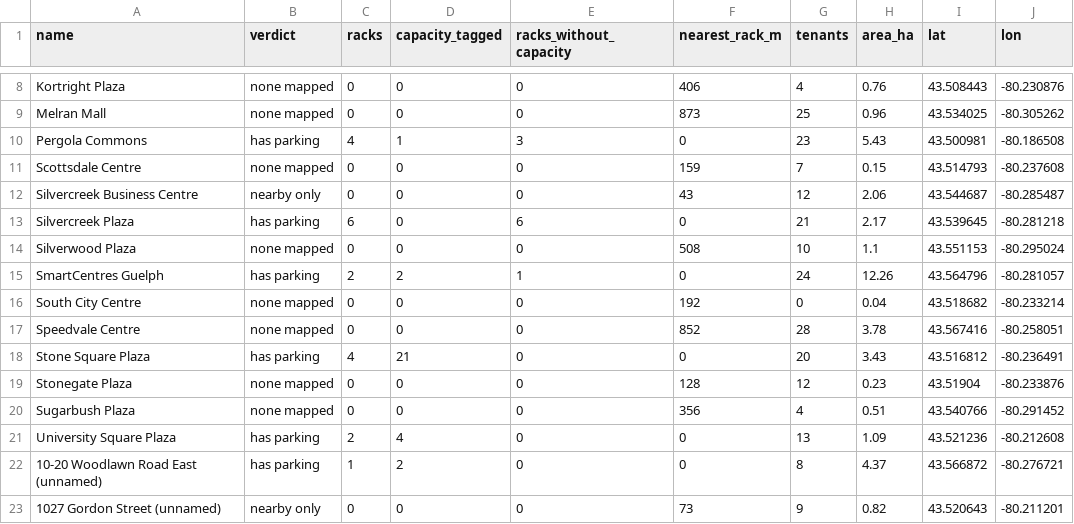
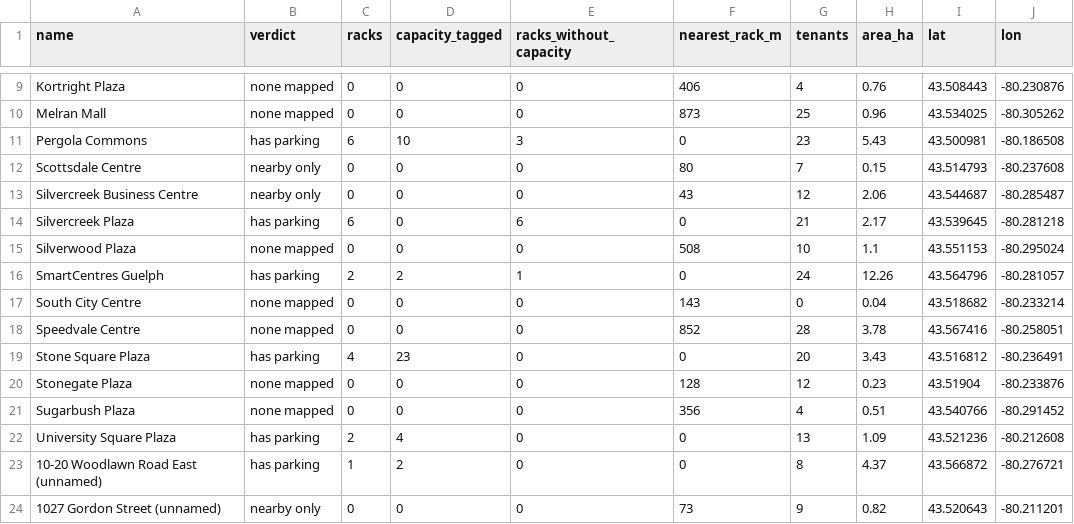
Before and after one commit to skfd/guelph-plaza-bike-parking, a CSV file: plazas.csv, drawn as a sheet; only a part is shown, gaps mark what is left out; addresses are those after the commit; the diff covers the shown part only; the diff names each change by its address in the sheet, - before the commit and + after, or states it on an @@ line.

```diff
--- a/plazas.csv
+++ b/plazas.csv
-C11 (racks): 4
+C11 (racks): 6
-D11 (capacity_tagged): 1
+D11 (capacity_tagged): 10
-B12 (verdict): none mapped
+B12 (verdict): nearby only
-F12 (nearest_rack_m): 159
+F12 (nearest_rack_m): 80
-F17 (nearest_rack_m): 192
+F17 (nearest_rack_m): 143
-D19 (capacity_tagged): 21
+D19 (capacity_tagged): 23
```
Also changed, not shown: 2 added rows and 33 edited cells elsewhere in this file, 21 other files.
